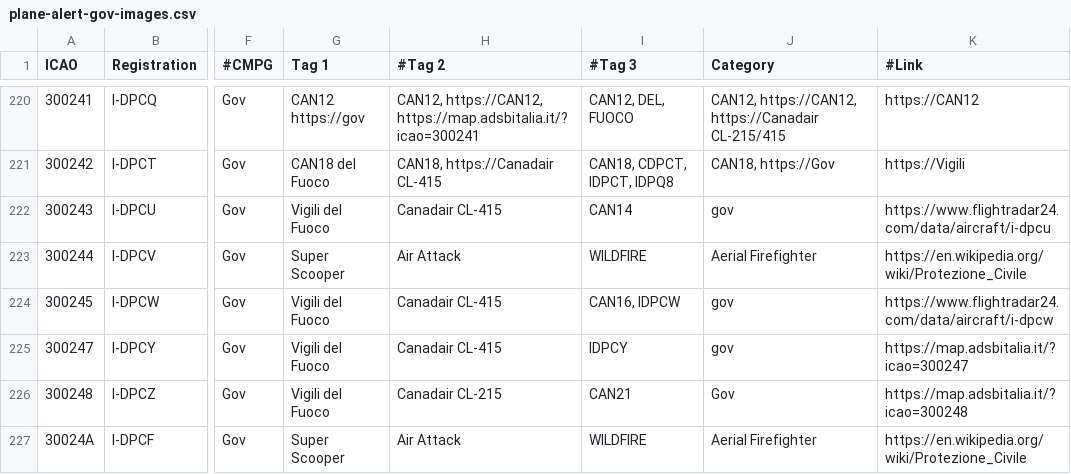
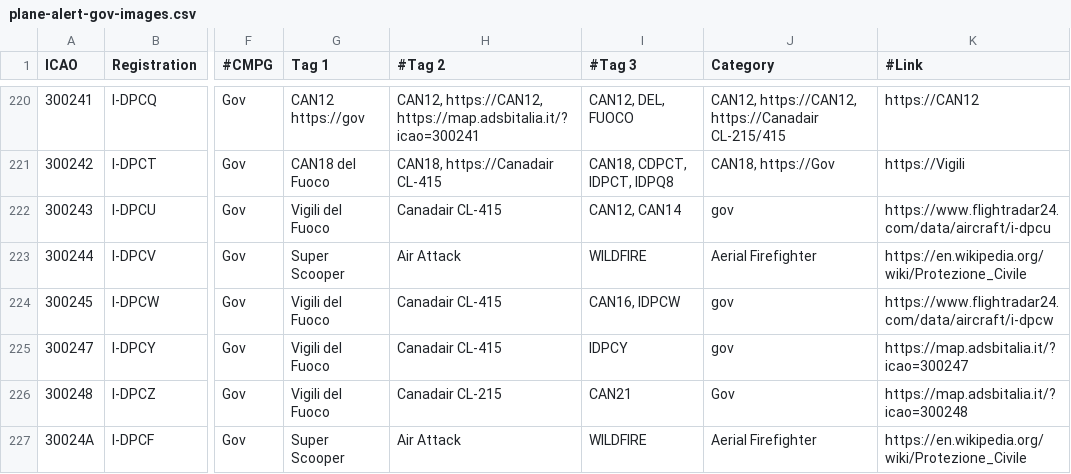
Before and after one commit to djrexishere91/df-adsb-lists, a CSV file: plane-alert-gov-images.csv, drawn as a sheet; only a part is shown, gaps mark what is left out; the diff names each change by its address in the sheet, - before the commit and + after, or states it on an @@ line.

Commit message:
Batch sync 1 callsigns: CAN12

```diff
--- a/plane-alert-gov-images.csv
+++ b/plane-alert-gov-images.csv
-I222 (#Tag 3): CAN14
+I222 (#Tag 3): CAN12, CAN14
```
